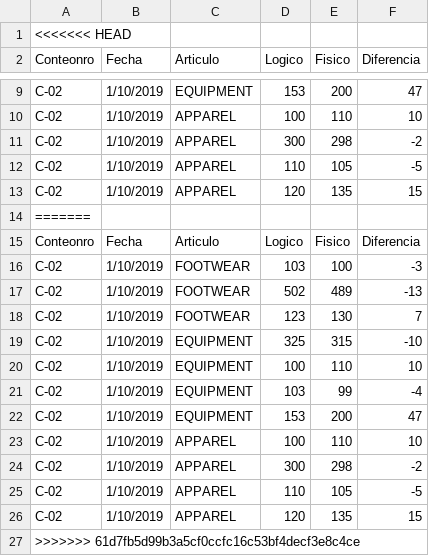
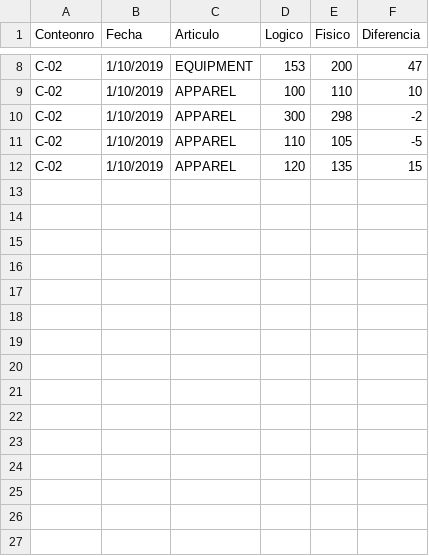
Before and after one commit to cmaman1/Inventory-Project, a CSV file: archivos-de-prueba/Conteo-02.csv, drawn as a sheet; only a part is shown, gaps mark what is left out; the diff names each change by its address in the sheet, - before the commit and + after, or states it on an @@ line.

```diff
--- a/archivos-de-prueba/Conteo-02.csv
+++ b/archivos-de-prueba/Conteo-02.csv
-row 1: <<<<<<< HEAD
-row 14: =======
-row 15: Conteonro | Fecha | Articulo | Logico | Fisico | Diferencia
-row 16: C-02 | 1/10/2019 | FOOTWEAR | 103 | 100 | -3
-row 17: C-02 | 1/10/2019 | FOOTWEAR | 502 | 489 | -13
-row 18: C-02 | 1/10/2019 | FOOTWEAR | 123 | 130 | 7
-row 19: C-02 | 1/10/2019 | EQUIPMENT | 325 | 315 | -10
-row 20: C-02 | 1/10/2019 | EQUIPMENT | 100 | 110 | 10
-row 21: C-02 | 1/10/2019 | EQUIPMENT | 103 | 99 | -4
-row 22: C-02 | 1/10/2019 | EQUIPMENT | 153 | 200 | 47
-row 23: C-02 | 1/10/2019 | APPAREL | 100 | 110 | 10
-row 24: C-02 | 1/10/2019 | APPAREL | 300 | 298 | -2
-row 25: C-02 | 1/10/2019 | APPAREL | 110 | 105 | -5
-row 26: C-02 | 1/10/2019 | APPAREL | 120 | 135 | 15
-row 27: >>>>>>> 61d7fb5d99b3a5cf0ccfc16c53bf4decf3e8c4ce
```
Also changed, not shown: archivos-de-prueba/Conteo-01.csv, archivos-de-prueba/Conteo-03.csv, 13 other files.
